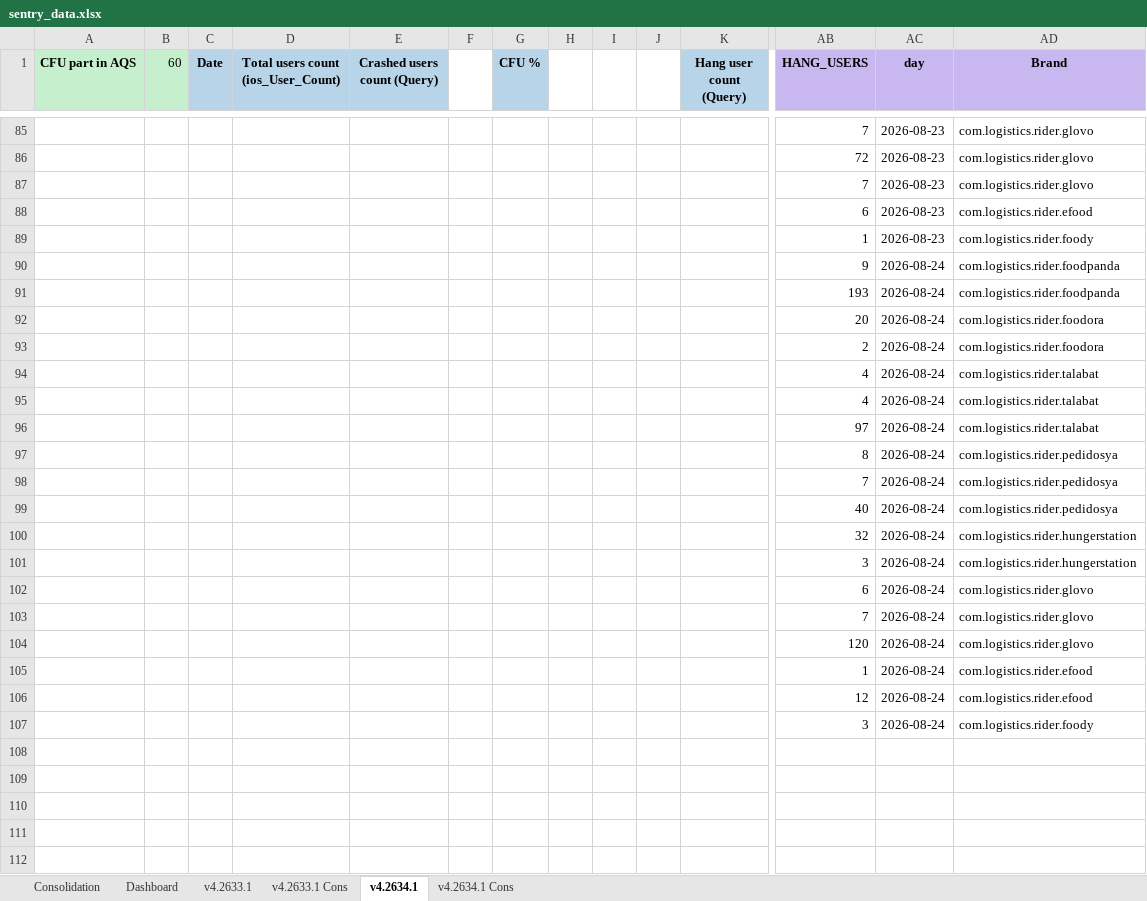
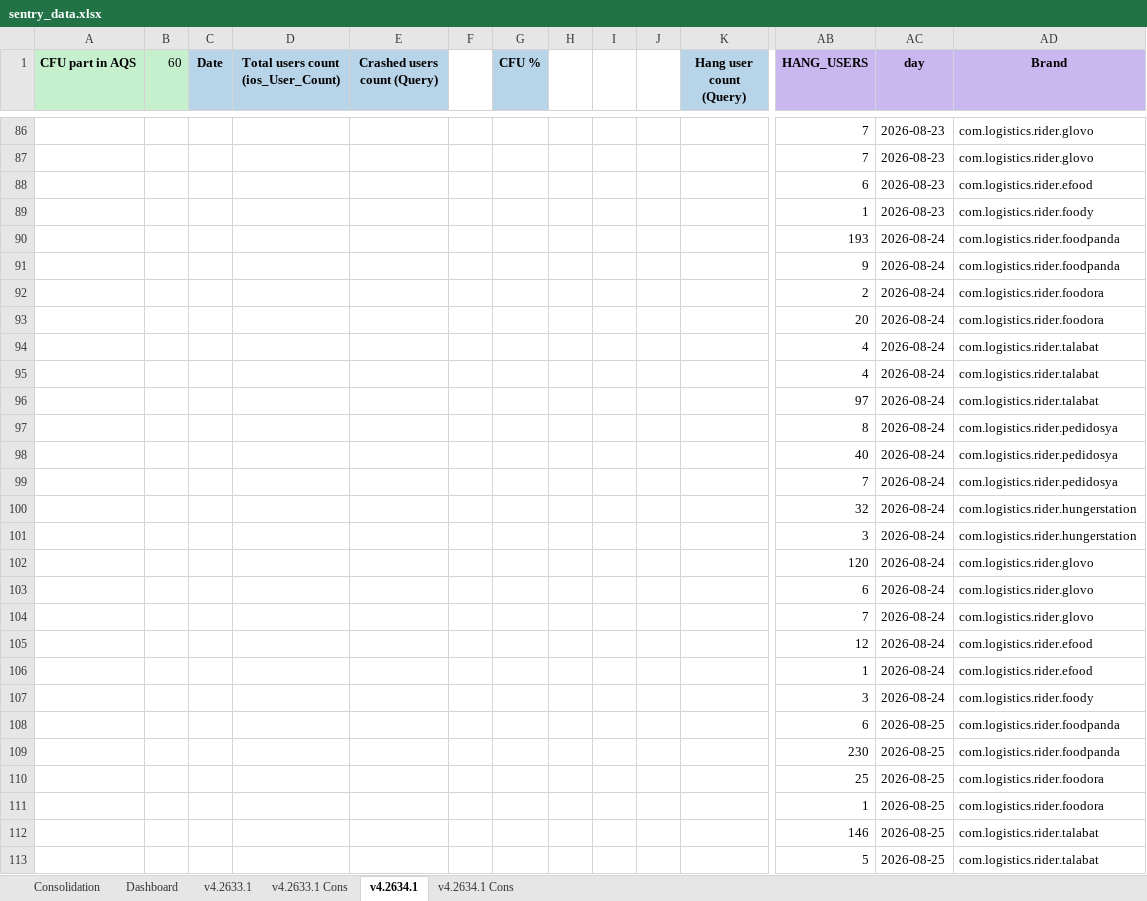
Before and after one commit to shilpa-bansal0401/rider-app-ios-reliability-dashboard, an Excel workbook: consolidation_report/sentry_data.xlsx, sheet v4.2634.1, drawn as a sheet; only a part is shown, gaps mark what is left out; values as stored, in another font and other column widths than the file's, no borders; removed rows and columns are numbered as before the commit, all else as after; rows hold the shown columns only; the diff covers the shown part only; the diff names each change by its address in the sheet, - before the commit and + after, or states it on an @@ line.

```diff
--- a/consolidation_report/sentry_data.xlsx (sheet v4.2634.1)
+++ b/consolidation_report/sentry_data.xlsx (sheet v4.2634.1)
-row 86:  |  |  |  |  |  |  |  |  |  |  | 72 | 2026-08-23 | com.logistics.rider.glovo
@@ row 91 moved to row 90: 193 @@
@@ row 93 moved to row 92: 2 @@
@@ row 99 moved to row 98: 40 @@
@@ row 104 moved to row 102: 120 @@
@@ row 106 moved to row 105: 12 @@
+row 108:  |  |  |  |  |  |  |  |  |  |  | 6 | 2026-08-25 | com.logistics.rider.foodpanda
+row 109:  |  |  |  |  |  |  |  |  |  |  | 230 | 2026-08-25 | com.logistics.rider.foodpanda
+row 110:  |  |  |  |  |  |  |  |  |  |  | 25 | 2026-08-25 | com.logistics.rider.foodora
+row 111:  |  |  |  |  |  |  |  |  |  |  | 1 | 2026-08-25 | com.logistics.rider.foodora
+row 112:  |  |  |  |  |  |  |  |  |  |  | 146 | 2026-08-25 | com.logistics.rider.talabat
+row 113:  |  |  |  |  |  |  |  |  |  |  | 5 | 2026-08-25 | com.logistics.rider.talabat
```
Also changed, not shown: other rows of this sheet, sheet Dashboard, sheet v4.2633.1, sheet Consolidation, hidden cells, 3 other files.
